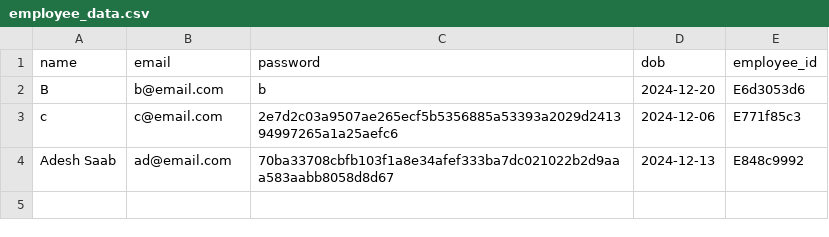
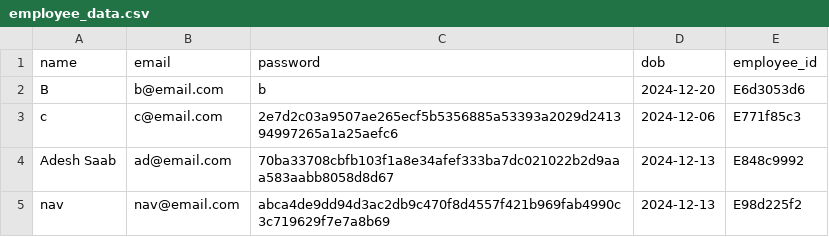
Before and after one commit to asingh19app/employee_app, a CSV file: employee_data.csv, drawn as a sheet.

```diff
--- a/employee_data.csv
+++ b/employee_data.csv
@@ -4 +4,2 @@ c,c@email.com,2e7d2c03a9507ae265ecf5b5356885a53393a2029d241394997265a1a25aefc6,2
 Adesh Saab,ad@email.com,70ba33708cbfb103f1a8e34afef333ba7dc021022b2d9aaa583aabb8058d8d67,2024-12-13,E848c9992
+nav,nav@email.com,abca4de9dd94d3ac2db9c470f8d4557f421b969fab4990c3c719629f7e7a8b69,2024-12-13,E98d225f2
```
Also changed, not shown: 1 other file.
